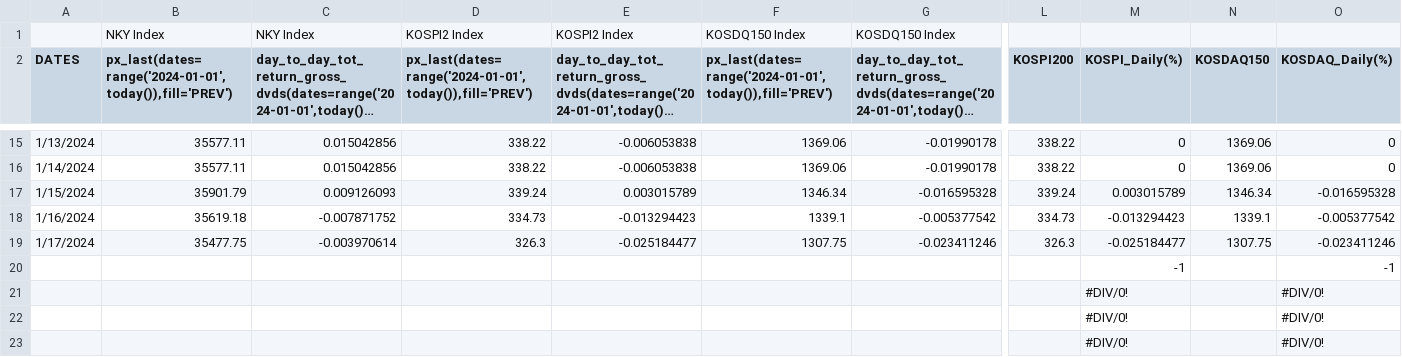
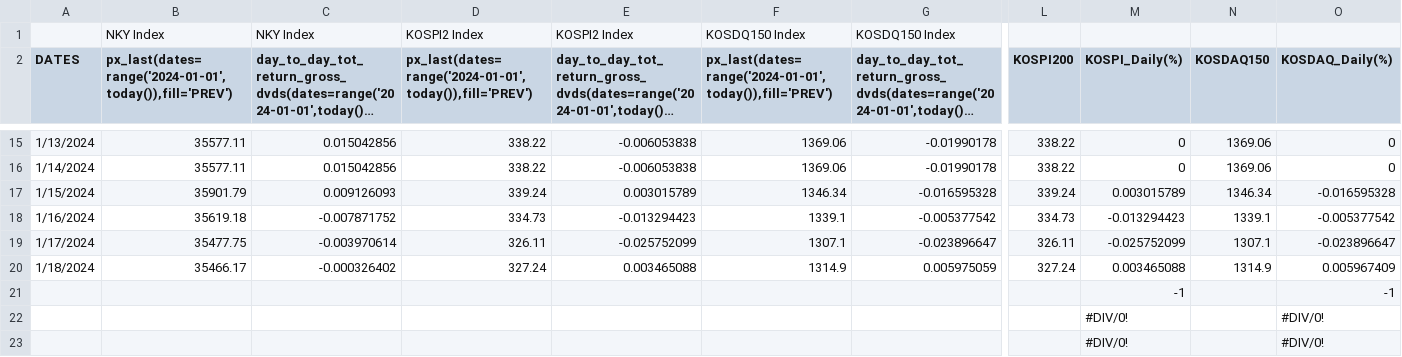
Before and after one commit to jjmerits/Dashboard, a CSV file: com.csv, drawn as a sheet; only a part is shown, gaps mark what is left out; long unchanged cells end in …; removed rows and columns are numbered as before the commit, all else as after; rows hold the shown columns only; the diff names each change by its address in the sheet, - before the commit and + after, or states it on an @@ line.

```diff
--- a/com.csv
+++ b/com.csv
-D19: 326.3
+D19: 326.11
-E19: -0.025184477
+E19: -0.025752099
-F19: 1307.75
+F19: 1307.1
-G19: -0.023411246
+G19: -0.023896647
-L19 (KOSPI200): 326.3
+L19 (KOSPI200): 326.11
-M19 (KOSPI_Daily(%)): -0.025184477
+M19 (KOSPI_Daily(%)): -0.025752099
-N19 (KOSDAQ150): 1307.75
+N19 (KOSDAQ150): 1307.1
-O19 (KOSDAQ_Daily(%)): -0.023411246
+O19 (KOSDAQ_Daily(%)): -0.023896647
-row 20:  |  |  |  |  |  |  |  | -1 |  | -1
-row 21:  |  |  |  |  |  |  |  | #DIV/0! |  | #DIV/0!
+row 20: 1/18/2024 | 35466.17 | -0.000326402 | 327.24 | 0.003465088 | 1314.9 | 0.005975059 | 327.24 | 0.003465088 | 1314.9 | 0.005967409
+row 21:  |  |  |  |  |  |  |  | -1 |  | -1
```
Also changed, not shown: dash.csv.
